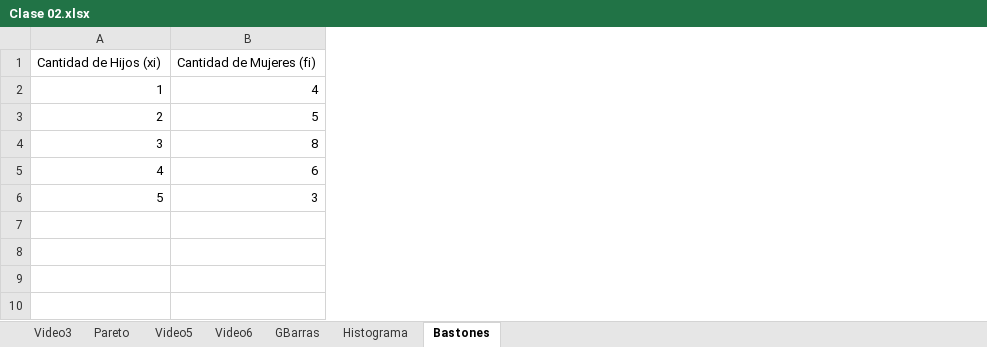
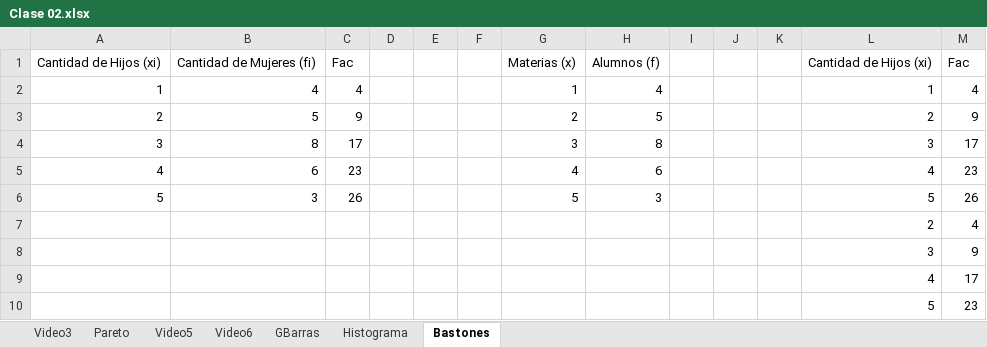
Before and after one commit to zherar7ordoya/AP5, an Excel workbook: P&E/Clase 02.xlsx, sheet Bastones, drawn as a sheet; values as stored, in another font and other column widths than the file's, no borders; charts and pictures and table styles not drawn; the diff names each change by its address in the sheet, - before the commit and + after, or states it on an @@ line.

```diff
--- a/P&E/Clase 02.xlsx (sheet Bastones)
+++ b/P&E/Clase 02.xlsx (sheet Bastones)
+column C, rows 1-6: Fac | 4 | 9 | 17 | 23 | 26
+column D, empty
+column E, empty
+column F, empty
+column G, rows 1-6: Materias (x) | 1 | 2 | 3 | 4 | 5
+column H, rows 1-6: Alumnos (f) | 4 | 5 | 8 | 6 | 3
+column I, empty
+column J, empty
+column K, empty
+column L, rows 1-6: Cantidad de Hijos (xi) | 1 | 2 | 3 | 4 | 5
+column M, rows 1-6: Fac | 4 | 9 | 17 | 23 | 26
+row 7:  |  |  |  |  |  |  |  |  |  |  | 2 | 4
+row 8:  |  |  |  |  |  |  |  |  |  |  | 3 | 9
+row 9:  |  |  |  |  |  |  |  |  |  |  | 4 | 17
+row 10:  |  |  |  |  |  |  |  |  |  |  | 5 | 23
```
Also changed, not shown: charts or pictures, 6 other files.
